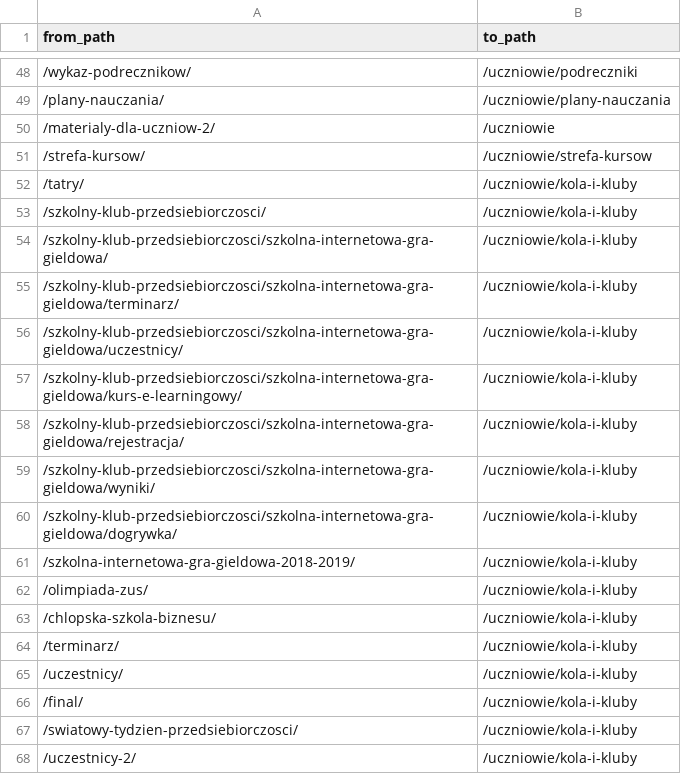
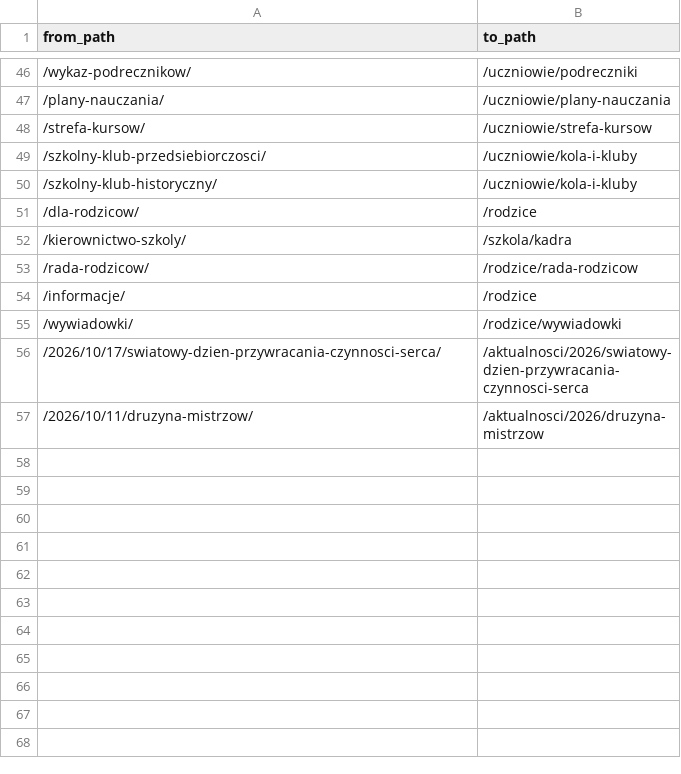
Before and after one commit to tellaboutme/zsm3, a CSV file: tools/data/legacy-url-map.csv, drawn as a sheet; only a part is shown, gaps mark what is left out; the shorter side is filled out with more unchanged rows; the diff covers the shown part only.

Commit message:
fix(redirects): audit legacy URL destinations (#27)

```diff
--- a/tools/data/legacy-url-map.csv
+++ b/tools/data/legacy-url-map.csv
@@ -49,20 +47,3 @@ from_path,to_path
 /plany-nauczania/,/uczniowie/plany-nauczania
-/materialy-dla-uczniow-2/,/uczniowie
 /strefa-kursow/,/uczniowie/strefa-kursow
-/tatry/,/uczniowie/kola-i-kluby
 /szkolny-klub-przedsiebiorczosci/,/uczniowie/kola-i-kluby
-/szkolny-klub-przedsiebiorczosci/szkolna-internetowa-gra-gieldowa/,/uczniowie/kola-i-kluby
-/szkolny-klub-przedsiebiorczosci/szkolna-internetowa-gra-gieldowa/terminarz/,/uczniowie/kola-i-kluby
-/szkolny-klub-przedsiebiorczosci/szkolna-internetowa-gra-gieldowa/uczestnicy/,/uczniowie/kola-i-kluby
-/szkolny-klub-przedsiebiorczosci/szkolna-internetowa-gra-gieldowa/kurs-e-learningowy/,/uczniowie/kola-i-kluby
-/szkolny-klub-przedsiebiorczosci/szkolna-internetowa-gra-gieldowa/rejestracja/,/uczniowie/kola-i-kluby
-/szkolny-klub-przedsiebiorczosci/szkolna-internetowa-gra-gieldowa/wyniki/,/uczniowie/kola-i-kluby
-/szkolny-klub-przedsiebiorczosci/szkolna-internetowa-gra-gieldowa/dogrywka/,/uczniowie/kola-i-kluby
-/szkolna-internetowa-gra-gieldowa-2018-2019/,/uczniowie/kola-i-kluby
-/olimpiada-zus/,/uczniowie/kola-i-kluby
-/chlopska-szkola-biznesu/,/uczniowie/kola-i-kluby
-/terminarz/,/uczniowie/kola-i-kluby
-/uczestnicy/,/uczniowie/kola-i-kluby
-/final/,/uczniowie/kola-i-kluby
-/swiatowy-tydzien-przedsiebiorczosci/,/uczniowie/kola-i-kluby
-/uczestnicy-2/,/uczniowie/kola-i-kluby
```
Also changed, not shown: 33 removed rows elsewhere in this file, 8 other files.
